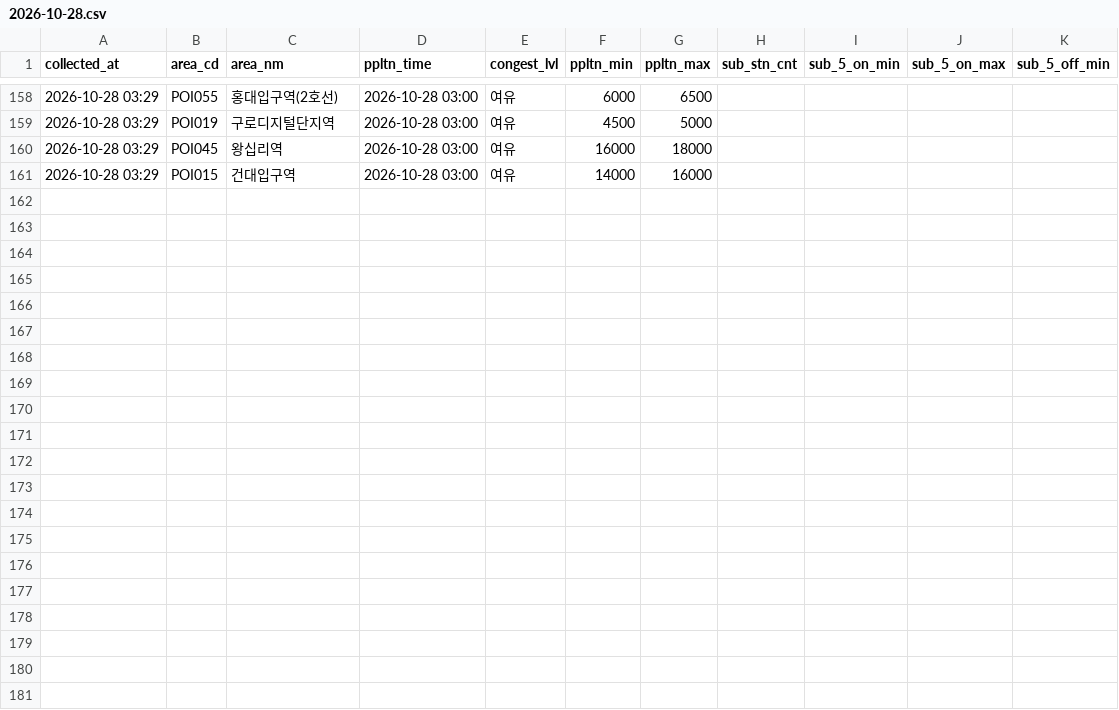
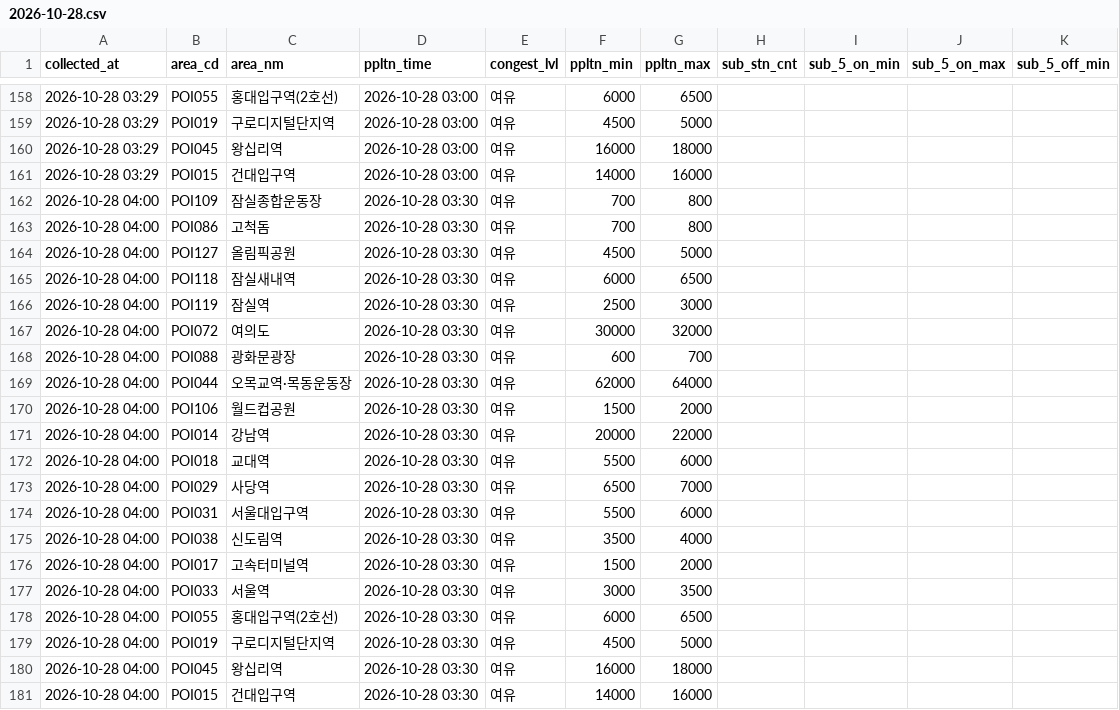
Before and after one commit to yihnbs/seoul-crowd-collector, a CSV file: data/live/2026-10-28.csv, drawn as a sheet; only a part is shown, gaps mark what is left out; rows hold the shown columns only; the diff names each change by its address in the sheet, - before the commit and + after, or states it on an @@ line.

Commit message:
data: 2026-10-28 04:00

```diff
--- a/data/live/2026-10-28.csv
+++ b/data/live/2026-10-28.csv
+row 162: 2026-10-28 04:00 | POI109 | 잠실종합운동장 | 2026-10-28 03:30 | 여유 | 700 | 800
+row 163: 2026-10-28 04:00 | POI086 | 고척돔 | 2026-10-28 03:30 | 여유 | 700 | 800
+row 164: 2026-10-28 04:00 | POI127 | 올림픽공원 | 2026-10-28 03:30 | 여유 | 4500 | 5000
+row 165: 2026-10-28 04:00 | POI118 | 잠실새내역 | 2026-10-28 03:30 | 여유 | 6000 | 6500
+row 166: 2026-10-28 04:00 | POI119 | 잠실역 | 2026-10-28 03:30 | 여유 | 2500 | 3000
+row 167: 2026-10-28 04:00 | POI072 | 여의도 | 2026-10-28 03:30 | 여유 | 30000 | 32000
+row 168: 2026-10-28 04:00 | POI088 | 광화문광장 | 2026-10-28 03:30 | 여유 | 600 | 700
+row 169: 2026-10-28 04:00 | POI044 | 오목교역·목동운동장 | 2026-10-28 03:30 | 여유 | 62000 | 64000
+row 170: 2026-10-28 04:00 | POI106 | 월드컵공원 | 2026-10-28 03:30 | 여유 | 1500 | 2000
+row 171: 2026-10-28 04:00 | POI014 | 강남역 | 2026-10-28 03:30 | 여유 | 20000 | 22000
+row 172: 2026-10-28 04:00 | POI018 | 교대역 | 2026-10-28 03:30 | 여유 | 5500 | 6000
+row 173: 2026-10-28 04:00 | POI029 | 사당역 | 2026-10-28 03:30 | 여유 | 6500 | 7000
+row 174: 2026-10-28 04:00 | POI031 | 서울대입구역 | 2026-10-28 03:30 | 여유 | 5500 | 6000
+row 175: 2026-10-28 04:00 | POI038 | 신도림역 | 2026-10-28 03:30 | 여유 | 3500 | 4000
+row 176: 2026-10-28 04:00 | POI017 | 고속터미널역 | 2026-10-28 03:30 | 여유 | 1500 | 2000
+row 177: 2026-10-28 04:00 | POI033 | 서울역 | 2026-10-28 03:30 | 여유 | 3000 | 3500
+row 178: 2026-10-28 04:00 | POI055 | 홍대입구역(2호선) | 2026-10-28 03:30 | 여유 | 6000 | 6500
+row 179: 2026-10-28 04:00 | POI019 | 구로디지털단지역 | 2026-10-28 03:30 | 여유 | 4500 | 5000
+row 180: 2026-10-28 04:00 | POI045 | 왕십리역 | 2026-10-28 03:30 | 여유 | 16000 | 18000
+row 181: 2026-10-28 04:00 | POI015 | 건대입구역 | 2026-10-28 03:30 | 여유 | 14000 | 16000
```
Also changed, not shown: 1 other file.
